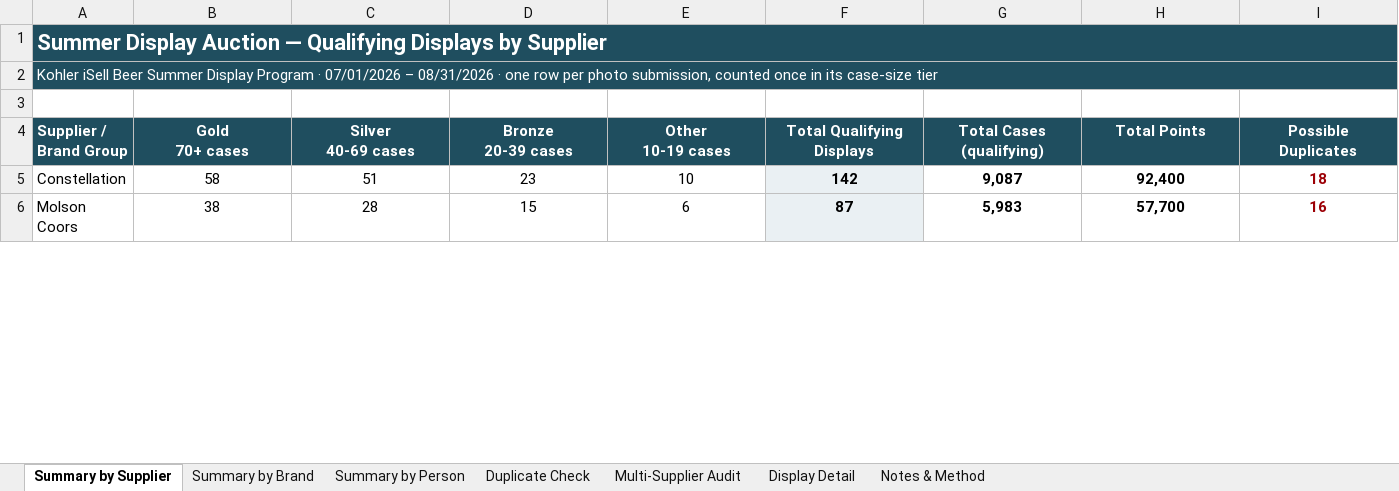
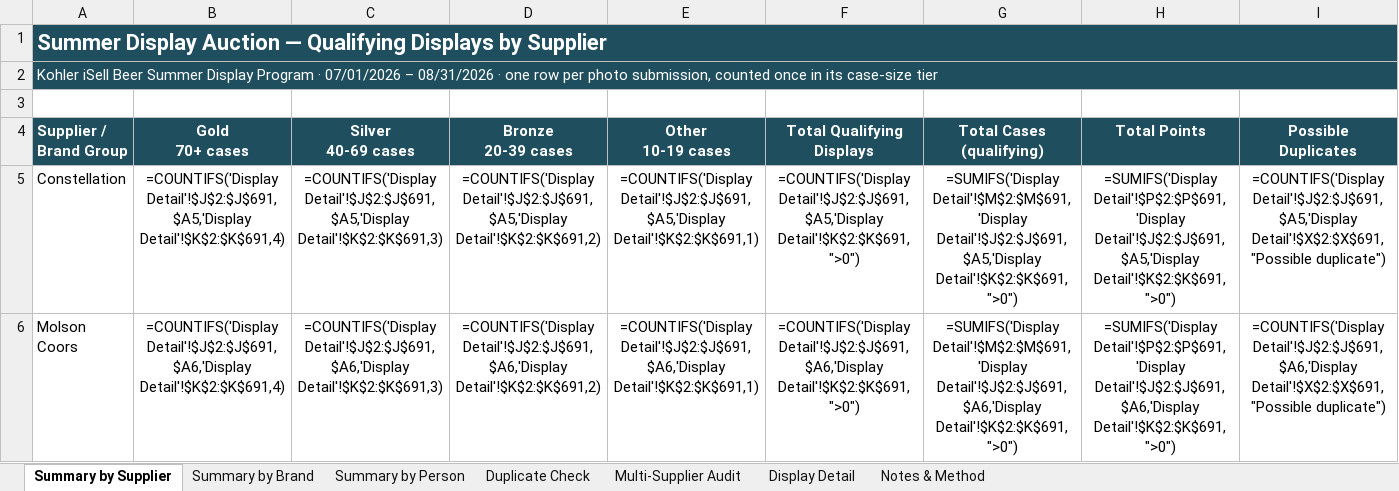
Before and after one commit to gavinsharkey5/Kohler-Dist-Master-Dashboard, an Excel workbook: Summer_Display_Auction_Jul-Aug_2026.xlsx, sheet Summary by Supplier, drawn as a sheet; only a part is shown; values as stored, in another font and other column widths than the file's, no borders; formulas without a stored value are shown as written; the diff covers the shown part only; the diff names each change by its address in the sheet, - before the commit and + after, or states it on an @@ line.

```diff
--- a/Summer_Display_Auction_Jul-Aug_2026.xlsx (sheet Summary by Supplier)
+++ b/Summer_Display_Auction_Jul-Aug_2026.xlsx (sheet Summary by Supplier)
-B1:I2 fill: none
+B1:I2 fill: #1F4E5F
-B5 (Gold 70+ cases): 58
+B5 (Gold 70+ cases): =COUNTIFS('Display Detail'!$J$2:$J$691,$A5,'Display Detail'!$K$2:$K$691,4)
-C5 (Silver 40-69 cases): 51
+C5 (Silver 40-69 cases): =COUNTIFS('Display Detail'!$J$2:$J$691,$A5,'Display Detail'!$K$2:$K$691,3)
-D5 (Bronze 20-39 cases): 23
+D5 (Bronze 20-39 cases): =COUNTIFS('Display Detail'!$J$2:$J$691,$A5,'Display Detail'!$K$2:$K$691,2)
-E5 (Other 10-19 cases): 10
+E5 (Other 10-19 cases): =COUNTIFS('Display Detail'!$J$2:$J$691,$A5,'Display Detail'!$K$2:$K$691,1)
-F5 (Total Qualifying Displays): 142
+F5 (Total Qualifying Displays): =COUNTIFS('Display Detail'!$J$2:$J$691,$A5,'Display Detail'!$K$2:$K$691,">0")
-F5:F6 fill: #EAF0F3
+F5:F6 fill: none
-F5:I6 bold: on
+F5:I6 bold: off
-G5 (Total Cases (qualifying)): 9,087
+G5 (Total Cases (qualifying)): =SUMIFS('Display Detail'!$M$2:$M$691,'Display Detail'!$J$2:$J$691,$A5,'Display Detail'!$K$2:$K$691,">0")
-H5 (Total Points): 92,400
+H5 (Total Points): =SUMIFS('Display Detail'!$P$2:$P$691,'Display Detail'!$J$2:$J$691,$A5,'Display Detail'!$K$2:$K$691,">0")
-I5 (Possible Duplicates): 18
+I5 (Possible Duplicates): =COUNTIFS('Display Detail'!$J$2:$J$691,$A5,'Display Detail'!$X$2:$X$691,"Possible duplicate")
-I5:I6 text colour: #9C0006
+I5:I6 text colour: black
-B6 (Gold 70+ cases): 38
+B6 (Gold 70+ cases): =COUNTIFS('Display Detail'!$J$2:$J$691,$A6,'Display Detail'!$K$2:$K$691,4)
-C6 (Silver 40-69 cases): 28
+C6 (Silver 40-69 cases): =COUNTIFS('Display Detail'!$J$2:$J$691,$A6,'Display Detail'!$K$2:$K$691,3)
-D6 (Bronze 20-39 cases): 15
+D6 (Bronze 20-39 cases): =COUNTIFS('Display Detail'!$J$2:$J$691,$A6,'Display Detail'!$K$2:$K$691,2)
-E6 (Other 10-19 cases): 6
+E6 (Other 10-19 cases): =COUNTIFS('Display Detail'!$J$2:$J$691,$A6,'Display Detail'!$K$2:$K$691,1)
-F6 (Total Qualifying Displays): 87
+F6 (Total Qualifying Displays): =COUNTIFS('Display Detail'!$J$2:$J$691,$A6,'Display Detail'!$K$2:$K$691,">0")
-G6 (Total Cases (qualifying)): 5,983
+G6 (Total Cases (qualifying)): =SUMIFS('Display Detail'!$M$2:$M$691,'Display Detail'!$J$2:$J$691,$A6,'Display Detail'!$K$2:$K$691,">0")
-H6 (Total Points): 57,700
+H6 (Total Points): =SUMIFS('Display Detail'!$P$2:$P$691,'Display Detail'!$J$2:$J$691,$A6,'Display Detail'!$K$2:$K$691,">0")
-I6 (Possible Duplicates): 16
+I6 (Possible Duplicates): =COUNTIFS('Display Detail'!$J$2:$J$691,$A6,'Display Detail'!$X$2:$X$691,"Possible duplicate")
```
Also changed, not shown: 287 edited cells and cell formats elsewhere in this sheet, sheet Display Detail, sheet Duplicate Check, sheet Summary by Brand, sheet Summary by Person, sheet Multi-Supplier Audit, sheet Notes & Method, 5 other files.
